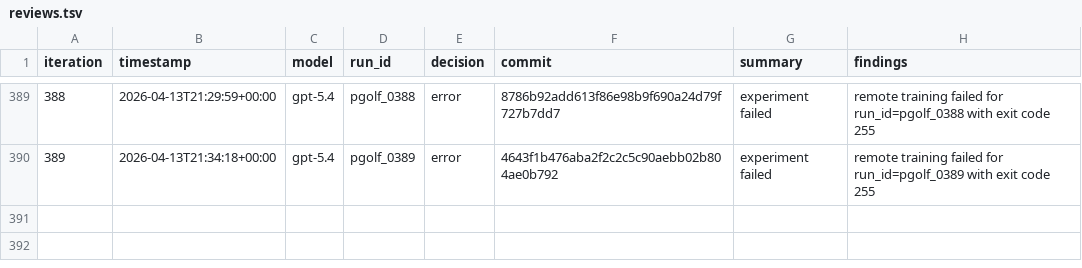
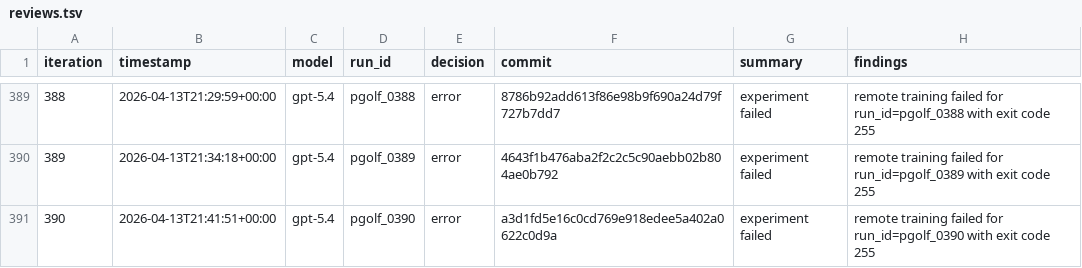
Before and after one commit to carlulsoe/parameter-golf, a TSV file: reviews.tsv, drawn as a sheet; only a part is shown, gaps mark what is left out.

Commit message:
chore(autoresearch): record error for pgolf_0390

```diff
--- a/reviews.tsv
+++ b/reviews.tsv
@@ -390 +390,2 @@ iteration	timestamp	model	run_id	decision	commit	summary	findings
 389	2026-04-13T21:34:18+00:00	gpt-5.4	pgolf_0389	error	4643f1b476aba2f2c2c5c90aebb02b804ae0b792	experiment failed	remote training failed for run_id=pgolf_0389 with exit code 255
+390	2026-04-13T21:41:51+00:00	gpt-5.4	pgolf_0390	error	a3d1fd5e16c0cd769e918edee5a402a0622c0d9a	experiment failed	remote training failed for run_id=pgolf_0390 with exit code 255
```
Also changed, not shown: 1 other file.
